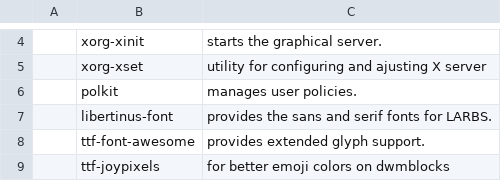
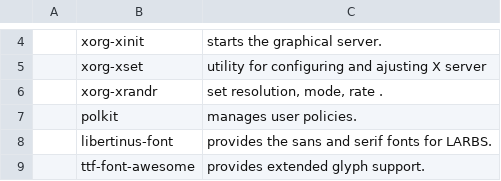
Before and after one commit to trongnghiango/programs-list, a CSV file: progs.csv, drawn as a sheet; only a part is shown, gaps mark what is left out; the shorter side is filled out with more unchanged rows.

Commit message:
Update progs.csv

```diff
--- a/progs.csv
+++ b/progs.csv
@@ -5,2 +5,3 @@
 ,xorg-xset,"utility for configuring and ajusting X server"
+,xorg-xrandr," set resolution, mode, rate ."
 ,polkit,"manages user policies."
```
